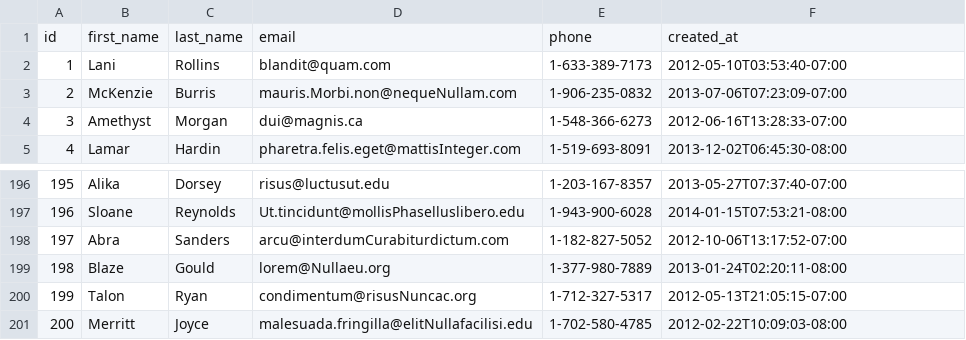
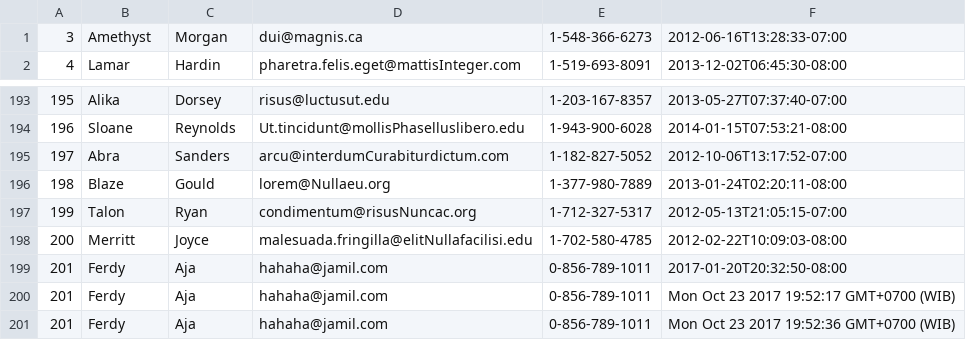
Before and after one commit to miracle-fox-2017/parsing-data-1, a CSV file: people.csv, drawn as a sheet; only a part is shown, gaps mark what is left out; removed rows and columns are numbered as before the commit, all else as after; the diff names each change by its address in the sheet, - before the commit and + after, or states it on an @@ line.

Commit message:
parsing data 1 ferdy

```diff
--- a/people.csv
+++ b/people.csv
-row 1: id | first_name | last_name | email | phone | created_at
-row 2: 1 | Lani | Rollins | blandit@quam.com | 1-633-389-7173 | 2012-05-10T03:53:40-07:00
-row 3: 2 | McKenzie | Burris | mauris.Morbi.non@nequeNullam.com | 1-906-235-0832 | 2013-07-06T07:23:09-07:00
+row 199: 201 | Ferdy | Aja | hahaha@jamil.com | 0-856-789-1011 | 2017-01-20T20:32:50-08:00
+row 200: 201 | Ferdy | Aja | hahaha@jamil.com | 0-856-789-1011 | Mon Oct 23 2017 19:52:17 GMT+0700 (WIB)
+row 201: 201 | Ferdy | Aja | hahaha@jamil.com | 0-856-789-1011 | Mon Oct 23 2017 19:52:36 GMT+0700 (WIB)
```
Also changed, not shown: 1 other file.
